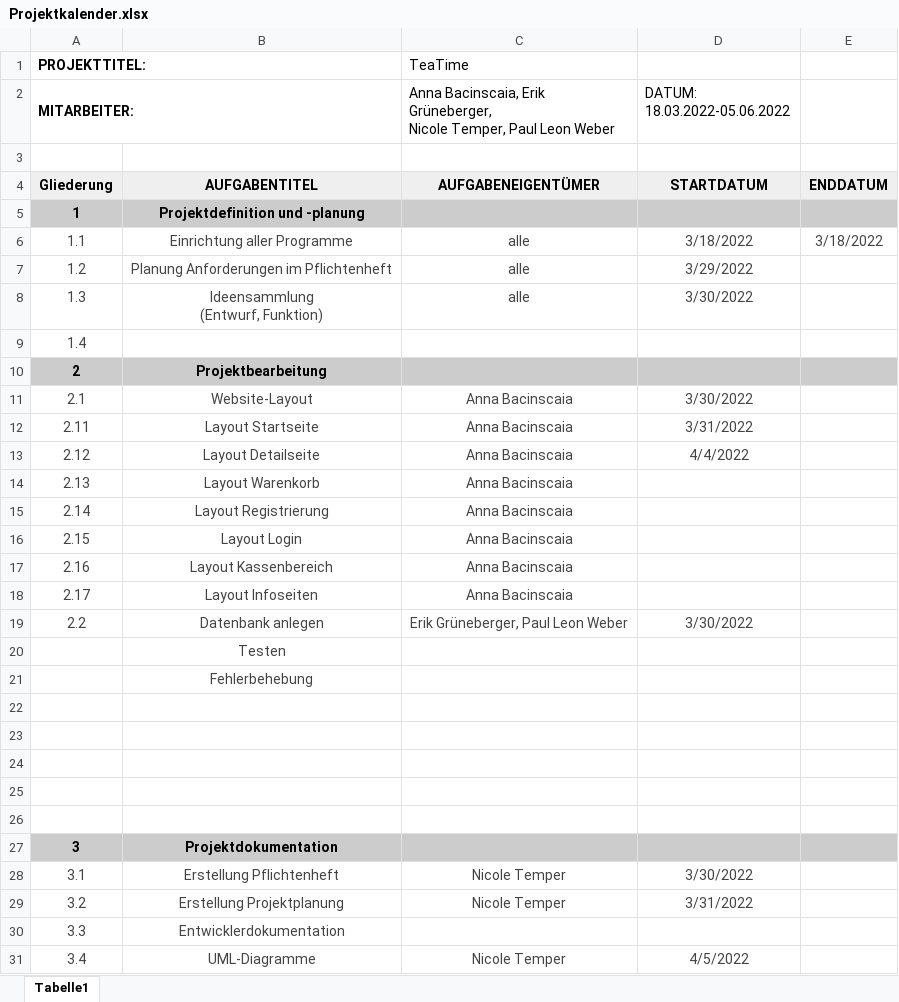
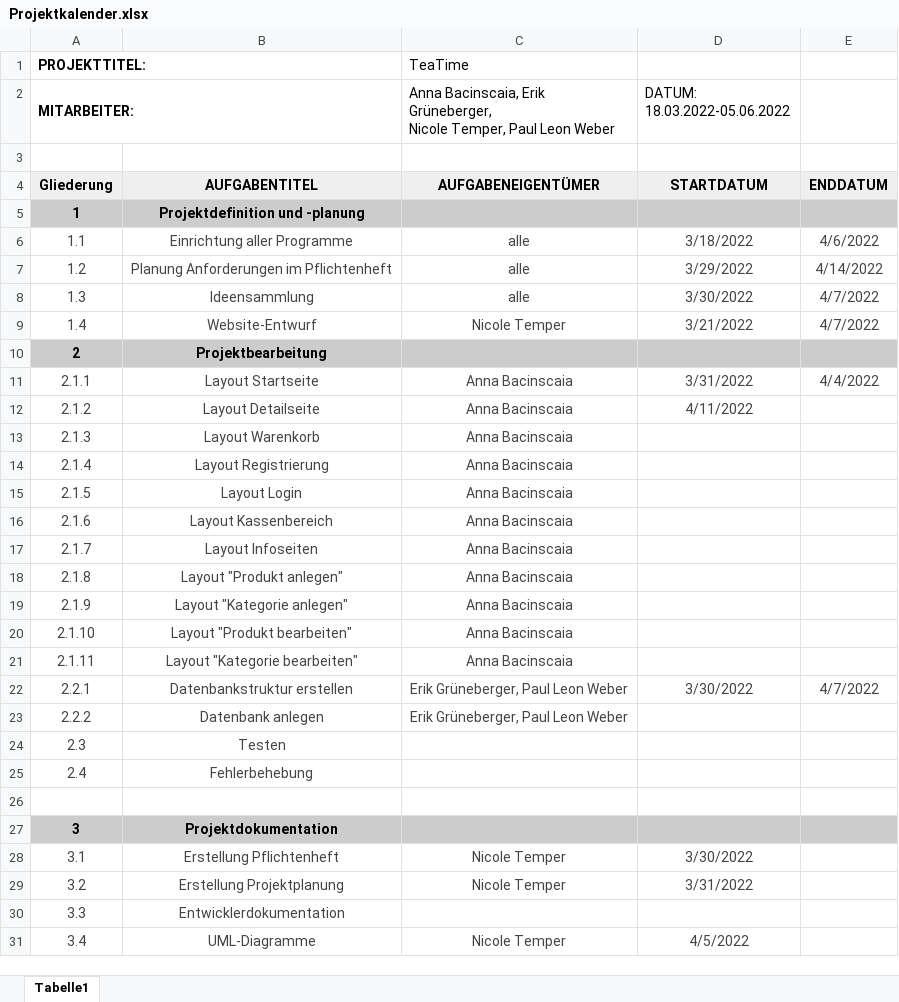
Before and after one commit to Katakiko/TeeShop_soft, an Excel workbook: Dokumentation/Projektkalender.xlsx, sheet Tabelle1, drawn as a sheet; only a part is shown; values as stored, in another font and other column widths than the file's, no borders; removed rows and columns are numbered as before the commit, all else as after; ↵ is a line break in a cell; the diff names each change by its address in the sheet, - before the commit and + after, or states it on an @@ line.

Commit message:
[Doc] Update Entwurf, Pflichtenheft

```diff
--- a/Dokumentation/Projektkalender.xlsx (sheet Tabelle1)
+++ b/Dokumentation/Projektkalender.xlsx (sheet Tabelle1)
-E6: 3/18/2022
+E6: 4/6/2022
-E7: (empty)
+E7: 4/14/2022
-B8: Ideensammlung ↵ (Entwurf, Funktion)
+B8: Ideensammlung
-E8:E9: (empty)
+E8:E9: 4/7/2022
-B9: (empty)
+B9: Website-Entwurf
-C9: (empty)
+C9: Nicole Temper
-D9 (DATUM: 18.03.2022-05.06.2022): (empty)
+D9 (DATUM: 18.03.2022-05.06.2022): 3/21/2022
-row 11: 2.1 | Website-Layout | Anna Bacinscaia | 3/30/2022
-A11 (MITARBEITER:): 2.11
+A11 (MITARBEITER:): 2.1.1
-E11: (empty)
+E11: 4/4/2022
-A12 (MITARBEITER:): 2.12
+A12 (MITARBEITER:): 2.1.2
-D12 (DATUM: 18.03.2022-05.06.2022): 4/4/2022
+D12 (DATUM: 18.03.2022-05.06.2022): 4/11/2022
-A13 (MITARBEITER:): 2.13
+A13 (MITARBEITER:): 2.1.3
-A14 (MITARBEITER:): 2.14
+A14 (MITARBEITER:): 2.1.4
-A15 (MITARBEITER:): 2.15
+A15 (MITARBEITER:): 2.1.5
-A16 (MITARBEITER:): 2.16
+A16 (MITARBEITER:): 2.1.6
-A17 (MITARBEITER:): 2.17
+A17 (MITARBEITER:): 2.1.7
+row 18: 2.1.8 | Layout "Produkt anlegen" | Anna Bacinscaia
+row 19: 2.1.9 | Layout "Kategorie anlegen" | Anna Bacinscaia
+row 20: 2.1.10 | Layout "Produkt bearbeiten" | Anna Bacinscaia
+row 21: 2.1.11 | Layout "Kategorie bearbeiten" | Anna Bacinscaia
+row 22: 2.2.1 | Datenbankstruktur erstellen | Erik Grüneberger, Paul Leon Weber | 3/30/2022 | 4/7/2022
-A23 (MITARBEITER:): 2.2
+A23 (MITARBEITER:): 2.2.2
-D23 (DATUM: 18.03.2022-05.06.2022): 3/30/2022
+D23 (DATUM: 18.03.2022-05.06.2022): (empty)
-row 20:  | Testen
-row 21:  | Fehlerbehebung
-row 24: (empty)
+row 24: 2.3 | Testen
-row 25: (empty)
+row 25: 2.4 | Fehlerbehebung
-row 24: (empty)
-row 25: (empty)
```
Also changed, not shown: 2 other files.
